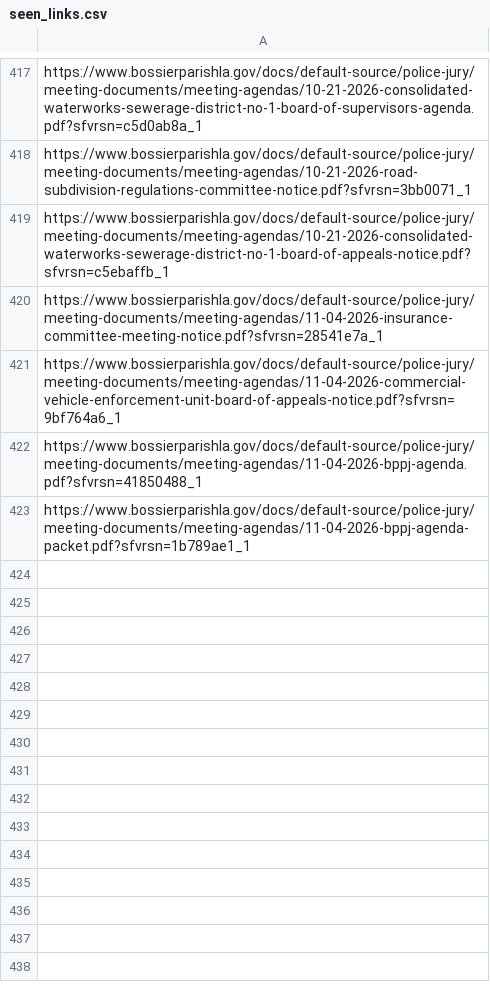
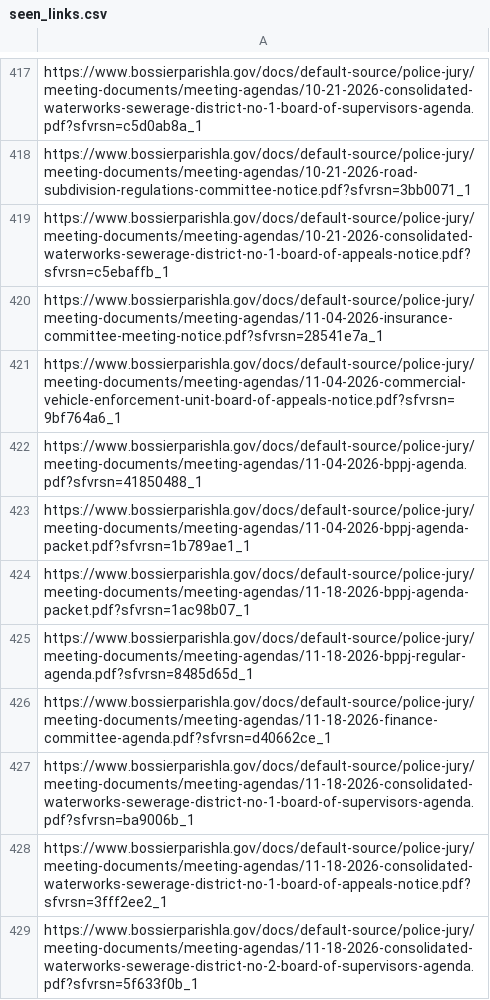
Before and after one commit to justin-oconnor/bppj-agenda-scraper, a CSV file: seen_links.csv, drawn as a sheet; only a part is shown, gaps mark what is left out.

```diff
--- a/seen_links.csv
+++ b/seen_links.csv
@@ -423 +423,7 @@ https://www.bossierparishla.gov/docs/default-source/police-jury/meeting-document
 https://www.bossierparishla.gov/docs/default-source/police-jury/meeting-documents/meeting-agendas/11-04-2026-bppj-agenda-packet.pdf?sfvrsn=1b789ae1_1
+https://www.bossierparishla.gov/docs/default-source/police-jury/meeting-documents/meeting-agendas/11-18-2026-bppj-agenda-packet.pdf?sfvrsn=1ac98b07_1
+https://www.bossierparishla.gov/docs/default-source/police-jury/meeting-documents/meeting-agendas/11-18-2026-bppj-regular-agenda.pdf?sfvrsn=8485d65d_1
+https://www.bossierparishla.gov/docs/default-source/police-jury/meeting-documents/meeting-agendas/11-18-2026-finance-committee-agenda.pdf?sfvrsn=d40662ce_1
+https://www.bossierparishla.gov/docs/default-source/police-jury/meeting-documents/meeting-agendas/11-18-2026-consolidated-waterworks-sewerage-district-no-1-board-of-supervisors-agenda.pdf?sfvrsn=ba9006b_1
+https://www.bossierparishla.gov/docs/default-source/police-jury/meeting-documents/meeting-agendas/11-18-2026-consolidated-waterworks-sewerage-district-no-1-board-of-appeals-notice.pdf?sfvrsn=3fff2ee2_1
+https://www.bossierparishla.gov/docs/default-source/police-jury/meeting-documents/meeting-agendas/11-18-2026-consolidated-waterworks-sewerage-district-no-2-board-of-supervisors-agenda.pdf?sfvrsn=5f633f0b_1
```
Also changed, not shown: bppj-agendas.csv.
